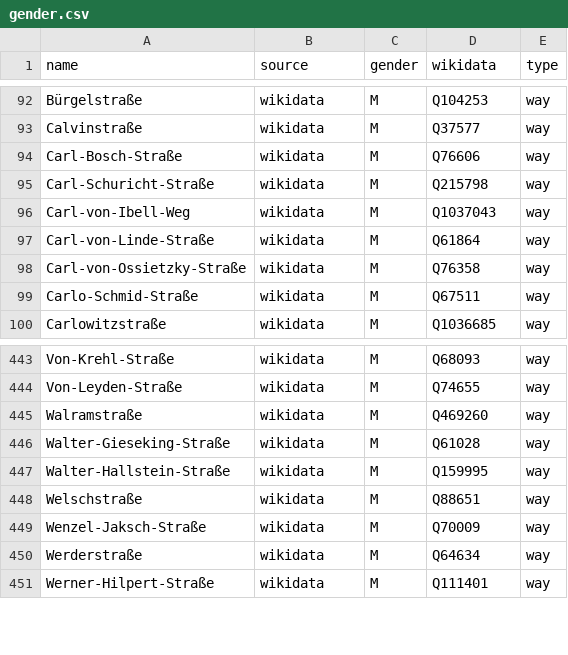
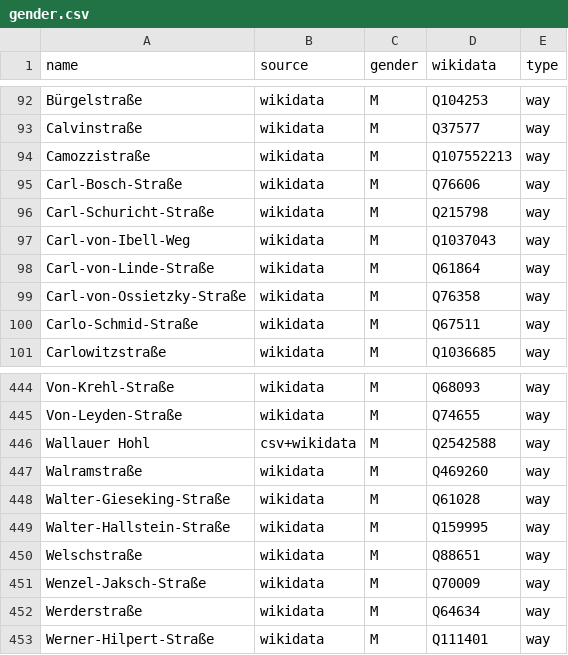
Before and after one commit to EqualStreetNames/equalstreetnames-wiesbaden, a CSV file: data/gender.csv, drawn as a sheet; only a part is shown, gaps mark what is left out.

```diff
--- a/data/gender.csv
+++ b/data/gender.csv
@@ -93,2 +93,3 @@ Bürgelstraße,wikidata,M,Q104253,way
 Calvinstraße,wikidata,M,Q37577,way
+Camozzistraße,wikidata,M,Q107552213,way
 Carl-Bosch-Straße,wikidata,M,Q76606,way
@@ -444,2 +445,3 @@ Von-Krehl-Straße,wikidata,M,Q68093,way
 Von-Leyden-Straße,wikidata,M,Q74655,way
+"Wallauer Hohl",csv+wikidata,M,Q2542588,way
 Walramstraße,wikidata,M,Q469260,way
```
Also changed, not shown: data/other.csv, 4 other files.
